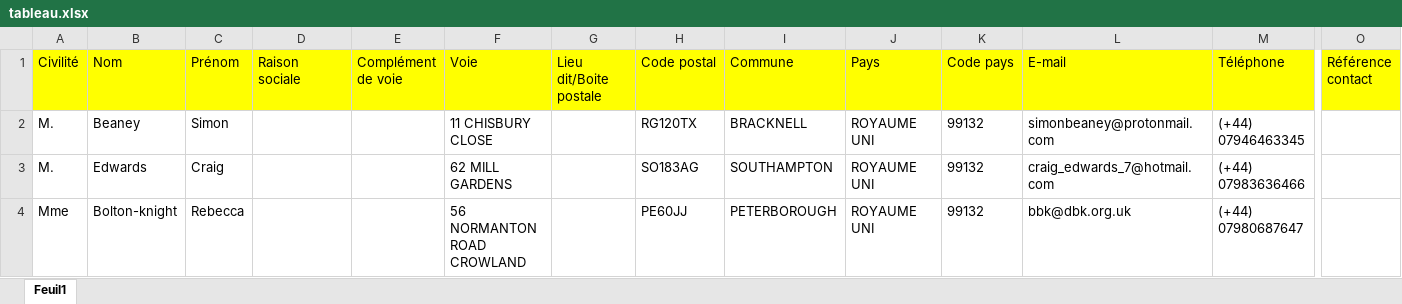
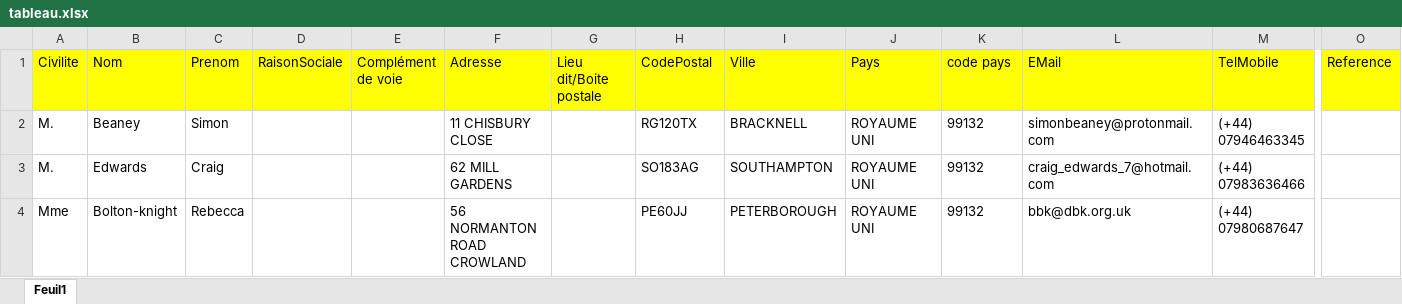
Before and after one commit to LphqhOryhu/uk, an Excel workbook: data/tableau.xlsx, sheet Feuil1, drawn as a sheet; only a part is shown, gaps mark what is left out; values as stored, in another font and other column widths than the file's, no borders; the diff names each change by its address in the sheet, - before the commit and + after, or states it on an @@ line.

```diff
--- a/data/tableau.xlsx (sheet Feuil1)
+++ b/data/tableau.xlsx (sheet Feuil1)
-A1: Civilité
+A1: Civilite
-C1: Prénom
+C1: Prenom
-D1: Raison sociale
+D1: RaisonSociale
-F1: Voie
+F1: Adresse
-H1: Code postal
+H1: CodePostal
-I1: Commune
+I1: Ville
-K1: Code pays
+K1: code pays
-L1: E-mail
+L1: EMail
-M1: Téléphone
+M1: TelMobile
-O1: Référence contact
+O1: Reference
```
Also changed, not shown: 3 other files.
